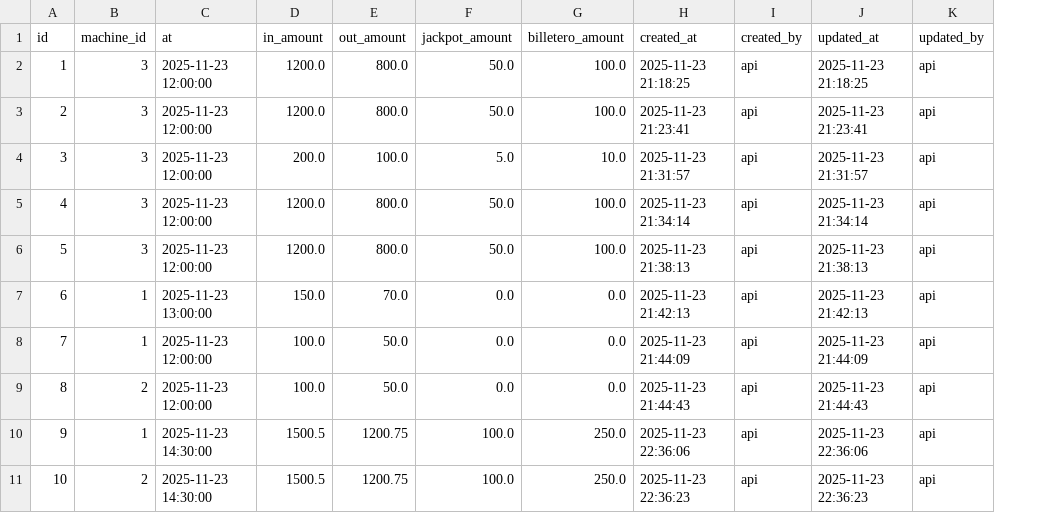
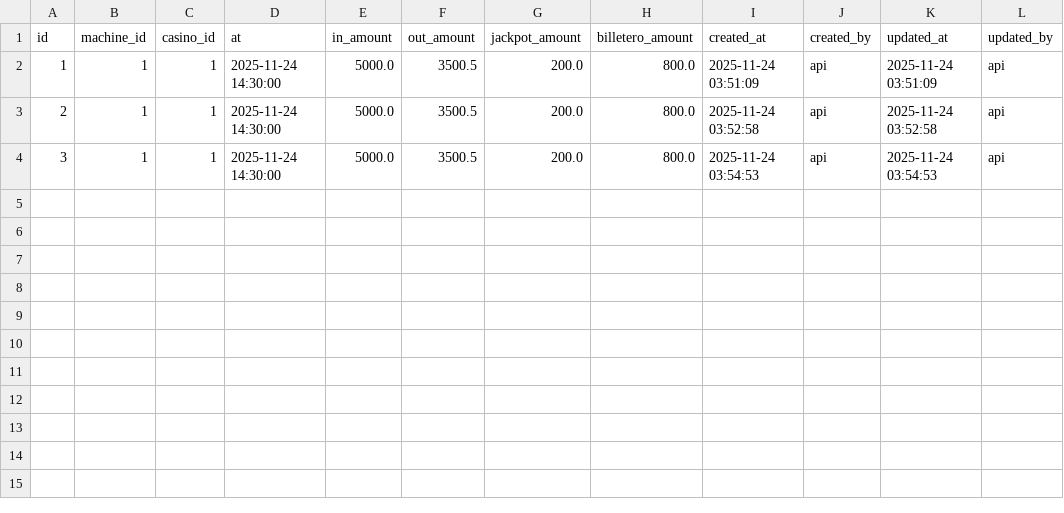
Before and after one commit to Anfevasadev/proyecto-casino, a CSV file: data/counters.csv, drawn as a sheet; removed rows and columns are numbered as before the commit, all else as after; the diff names each change by its address in the sheet, - before the commit and + after, or states it on an @@ line.

```diff
--- a/data/counters.csv
+++ b/data/counters.csv
+column C (casino_id), rows 2-4: all 1
-B2:B4 (machine_id): 3
+B2:B4 (machine_id): 1
-D2:D4 (at): 2025-11-23 12:00:00
+D2:D4 (at): 2025-11-24 14:30:00
-E2:E3 (in_amount): 1200.0
+E2:E3 (in_amount): 5000.0
-F2:F3 (out_amount): 800.0
+F2:F3 (out_amount): 3500.5
-G2:G3 (jackpot_amount): 50.0
+G2:G3 (jackpot_amount): 200.0
-H2:H3 (billetero_amount): 100.0
+H2:H3 (billetero_amount): 800.0
-I2 (created_at): 2025-11-23 21:18:25
+I2 (created_at): 2025-11-24 03:51:09
-K2 (updated_at): 2025-11-23 21:18:25
+K2 (updated_at): 2025-11-24 03:51:09
-I3 (created_at): 2025-11-23 21:23:41
+I3 (created_at): 2025-11-24 03:52:58
-K3 (updated_at): 2025-11-23 21:23:41
+K3 (updated_at): 2025-11-24 03:52:58
-E4 (in_amount): 200.0
+E4 (in_amount): 5000.0
-F4 (out_amount): 100.0
+F4 (out_amount): 3500.5
-G4 (jackpot_amount): 5.0
+G4 (jackpot_amount): 200.0
-H4 (billetero_amount): 10.0
+H4 (billetero_amount): 800.0
-I4 (created_at): 2025-11-23 21:31:57
+I4 (created_at): 2025-11-24 03:54:53
-K4 (updated_at): 2025-11-23 21:31:57
+K4 (updated_at): 2025-11-24 03:54:53
-row 5: 4 | 3 | 2025-11-23 12:00:00 | 1200.0 | 800.0 | 50.0 | 100.0 | 2025-11-23 21:34:14 | api | 2025-11-23 21:34:14 | api
-row 6: 5 | 3 | 2025-11-23 12:00:00 | 1200.0 | 800.0 | 50.0 | 100.0 | 2025-11-23 21:38:13 | api | 2025-11-23 21:38:13 | api
-row 7: 6 | 1 | 2025-11-23 13:00:00 | 150.0 | 70.0 | 0.0 | 0.0 | 2025-11-23 21:42:13 | api | 2025-11-23 21:42:13 | api
-row 8: 7 | 1 | 2025-11-23 12:00:00 | 100.0 | 50.0 | 0.0 | 0.0 | 2025-11-23 21:44:09 | api | 2025-11-23 21:44:09 | api
-row 9: 8 | 2 | 2025-11-23 12:00:00 | 100.0 | 50.0 | 0.0 | 0.0 | 2025-11-23 21:44:43 | api | 2025-11-23 21:44:43 | api
-row 10: 9 | 1 | 2025-11-23 14:30:00 | 1500.5 | 1200.75 | 100.0 | 250.0 | 2025-11-23 22:36:06 | api | 2025-11-23 22:36:06 | api
-row 11: 10 | 2 | 2025-11-23 14:30:00 | 1500.5 | 1200.75 | 100.0 | 250.0 | 2025-11-23 22:36:23 | api | 2025-11-23 22:36:23 | api
```
Also changed, not shown: data/logs.csv, data/machines.csv, 7 other files.
